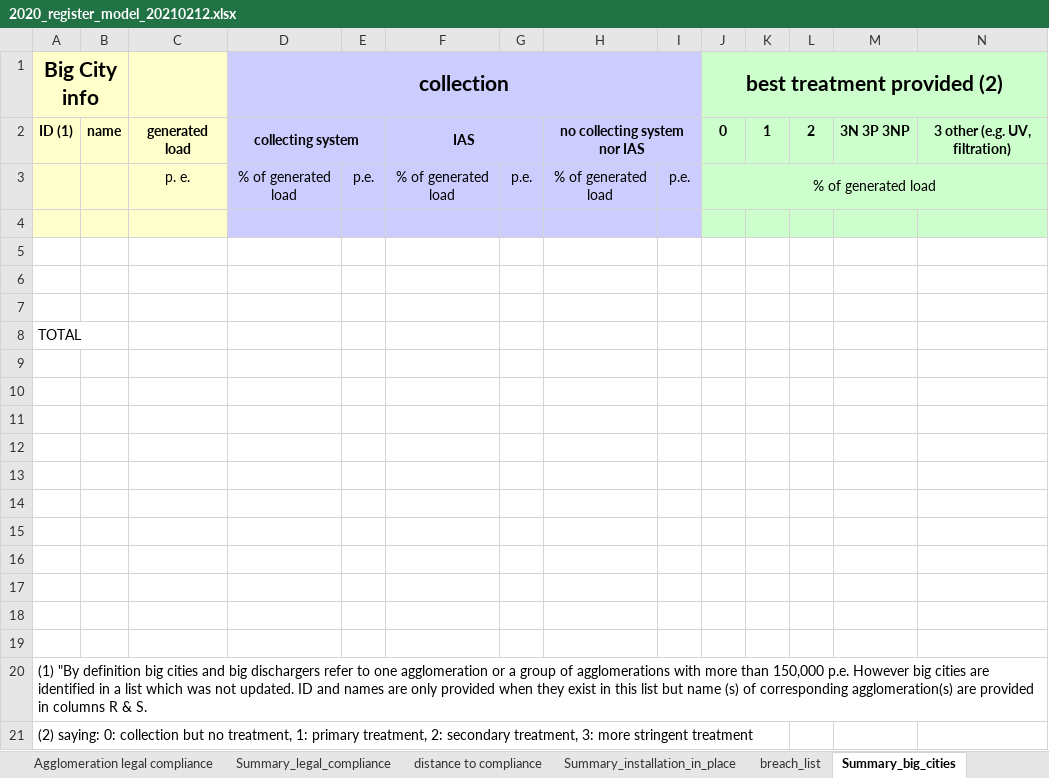
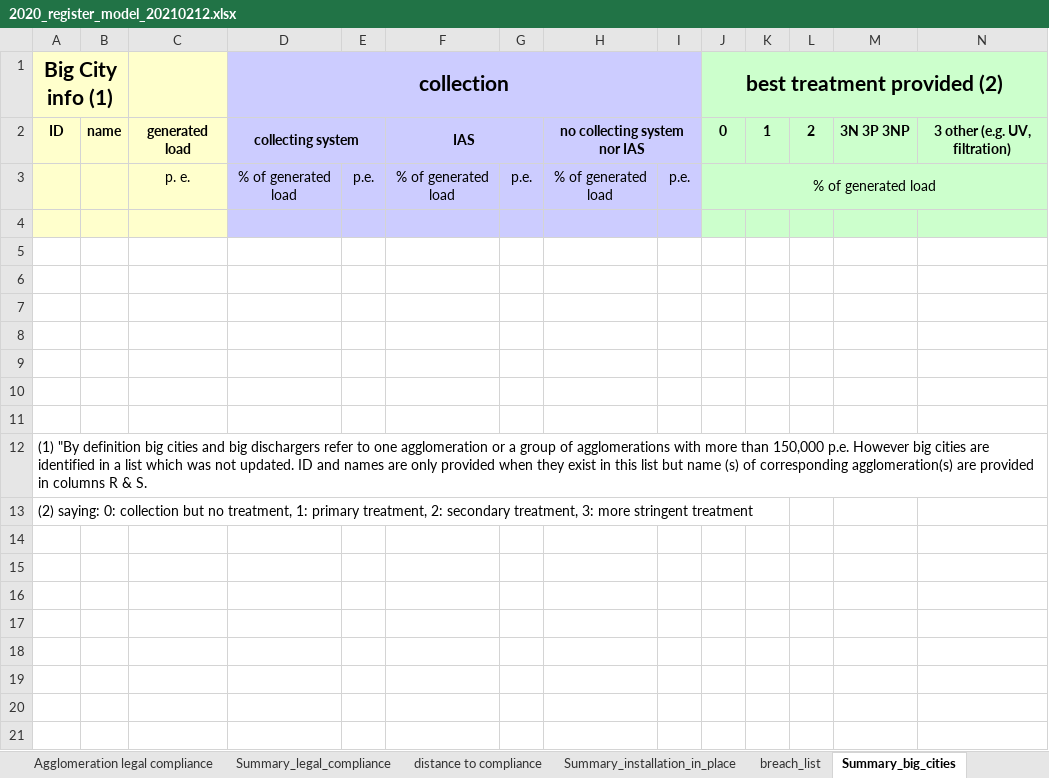
Before and after one commit to OIEau/uwwtd, an Excel workbook: uwwtd website/sites/all/modules/uwwtd/model/2020_register_model_20210212.xlsx, sheet Summary_big_cities, drawn as a sheet; only a part is shown; values as stored, in another font and other column widths than the file's, no borders; removed rows and columns are numbered as before the commit, all else as after; rows hold the shown columns only; the diff covers the shown part only; the diff names each change by its address in the sheet, - before the commit and + after, or states it on an @@ line.

Commit message:
review improvement v13 list

```diff
--- a/uwwtd website/sites/all/modules/uwwtd/model/2020_register_model_20210212.xlsx (sheet Summary_big_cities)
+++ b/uwwtd website/sites/all/modules/uwwtd/model/2020_register_model_20210212.xlsx (sheet Summary_big_cities)
-A1: Big City info
+A1: Big City info (1)
-A2 (Big City info (1)): ID (1)
+A2 (Big City info (1)): ID
-row 4: (empty)
-row 5: (empty)
-row 6: (empty)
-row 7: (empty)
-row 8: TOTAL
-row 9: (empty)
-row 10: (empty)
-row 11: (empty)
-A4:C4 fill: none
+A4:C4 fill: #FFFFCC
-D4:I4 fill: none
+D4:I4 fill: #CCCCFF
-J4:N4 fill: none
+J4:N4 fill: #CCFFCC
```
Also changed, not shown: cell formats elsewhere in this sheet, sheet distance to compliance, sheet UWWTPsout, sheet Summary_legal_compliance, 1 other file.
